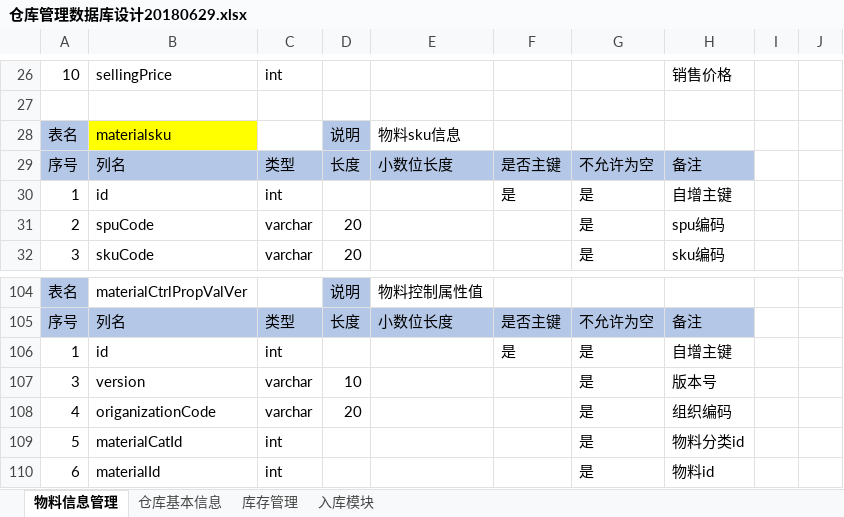
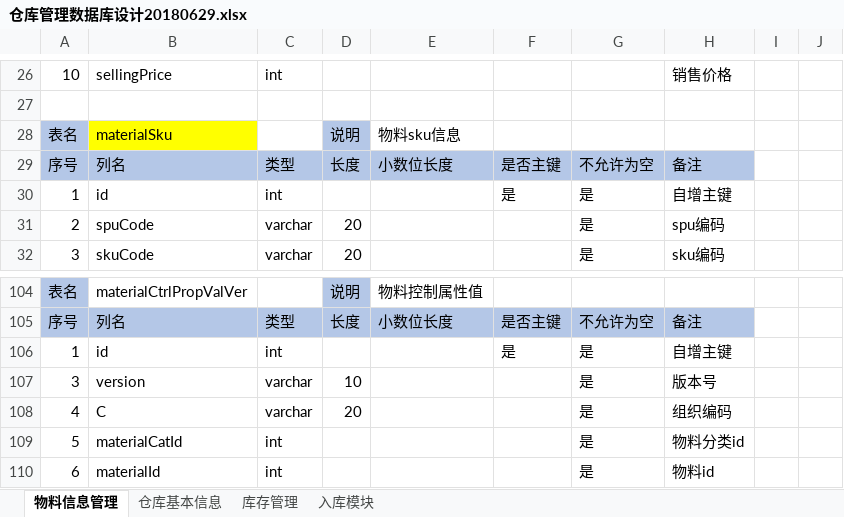
Before and after one commit to zhuriDevelopment/zhuriMaterialDocs, an Excel workbook: 仓库管理数据库设计20180629.xlsx, sheet 物料信息管理, drawn as a sheet; only a part is shown, gaps mark what is left out; values as stored, in another font and other column widths than the file's, no borders; the diff names each change by its address in the sheet, - before the commit and + after, or states it on an @@ line.

```diff
--- a/仓库管理数据库设计20180629.xlsx (sheet 物料信息管理)
+++ b/仓库管理数据库设计20180629.xlsx (sheet 物料信息管理)
-B28: materialsku
+B28: materialSku
-B108: origanizationCode
+B108: C
```
Also changed, not shown: 1 other file.
